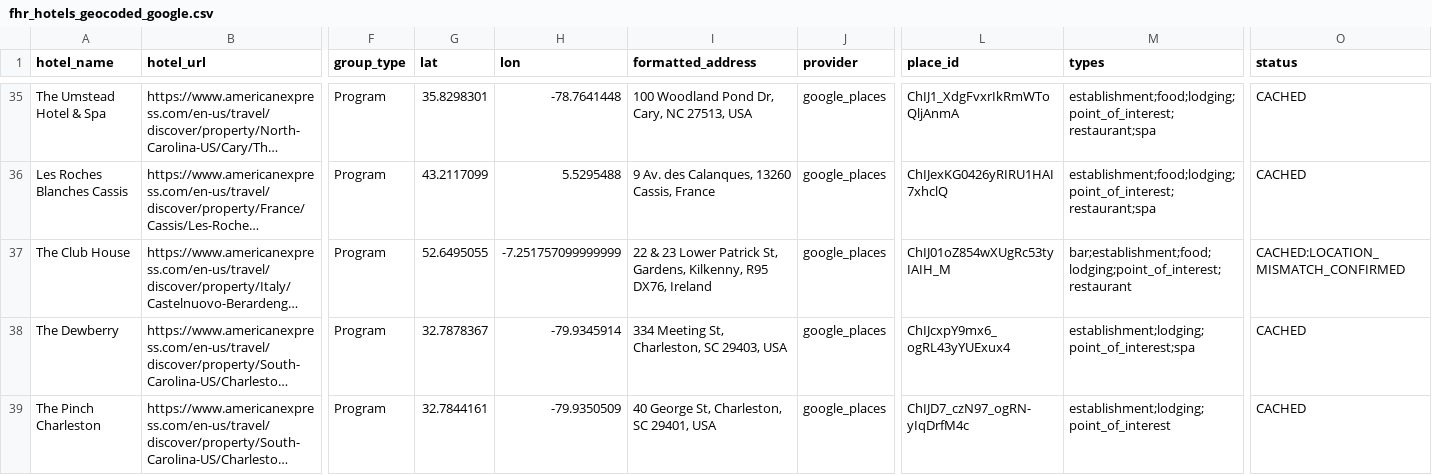
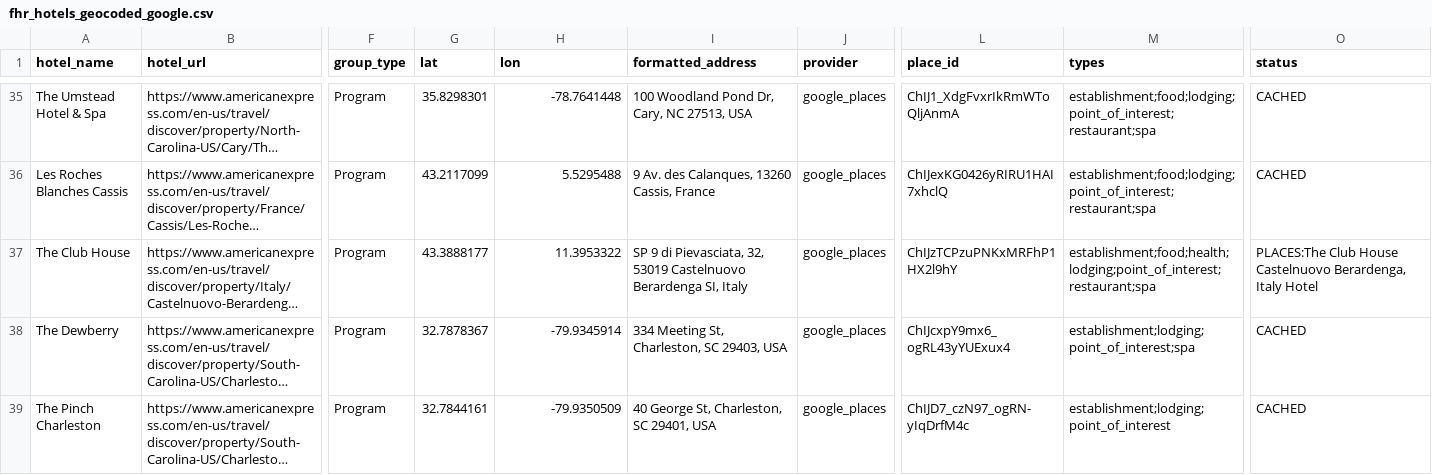
Before and after one commit to ZhengQ2/amex-hotel-credits, a CSV file: cache/fhr_hotels_geocoded_google.csv, drawn as a sheet; only a part is shown, gaps mark what is left out; long unchanged cells end in …; the diff covers the shown part only; the diff names each change by its address in the sheet, - before the commit and + after, or states it on an @@ line.

```diff
--- a/cache/fhr_hotels_geocoded_google.csv
+++ b/cache/fhr_hotels_geocoded_google.csv
-G37 (lat): 52.6495055
+G37 (lat): 43.3888177
-H37 (lon): -7.251757099999999
+H37 (lon): 11.3953322
-I37 (formatted_address): 22 & 23 Lower Patrick St, Gardens, Kilkenny, R95 DX76, Ireland
+I37 (formatted_address): SP 9 di Pievasciata, 32, 53019 Castelnuovo Berardenga SI, Italy
-L37 (place_id): ChIJ01oZ854wXUgRc53tyIAIH_M
+L37 (place_id): ChIJzTCPzuPNKxMRFhP1HX2l9hY
-M37 (types): bar;establishment;food;lodging;point_of_interest;restaurant
+M37 (types): establishment;food;health;lodging;point_of_interest;restaurant;spa
-O37 (status): CACHED:LOCATION_MISMATCH_CONFIRMED
+O37 (status): PLACES:The Club House Castelnuovo Berardenga, Italy Hotel
```
Also changed, not shown: 26 edited cells elsewhere in this file, cache/thc_hotels_geocoded_google.csv, 3 other files.
